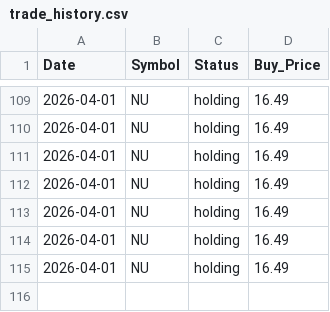
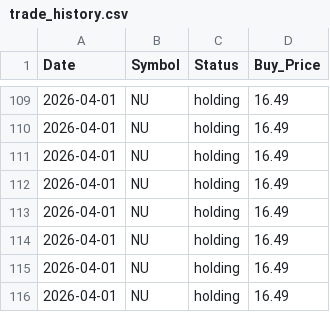
Before and after one commit to junsystemtrade/stock-signal-bot, a CSV file: trade_history.csv, drawn as a sheet; only a part is shown, gaps mark what is left out.

Commit message:
Update trade_history.csv

```diff
--- a/trade_history.csv
+++ b/trade_history.csv
@@ -115 +115,2 @@ Date,Symbol,Status,Buy_Price
 2026-04-01,NU,holding,16.49
+2026-04-01,NU,holding,16.49
```
